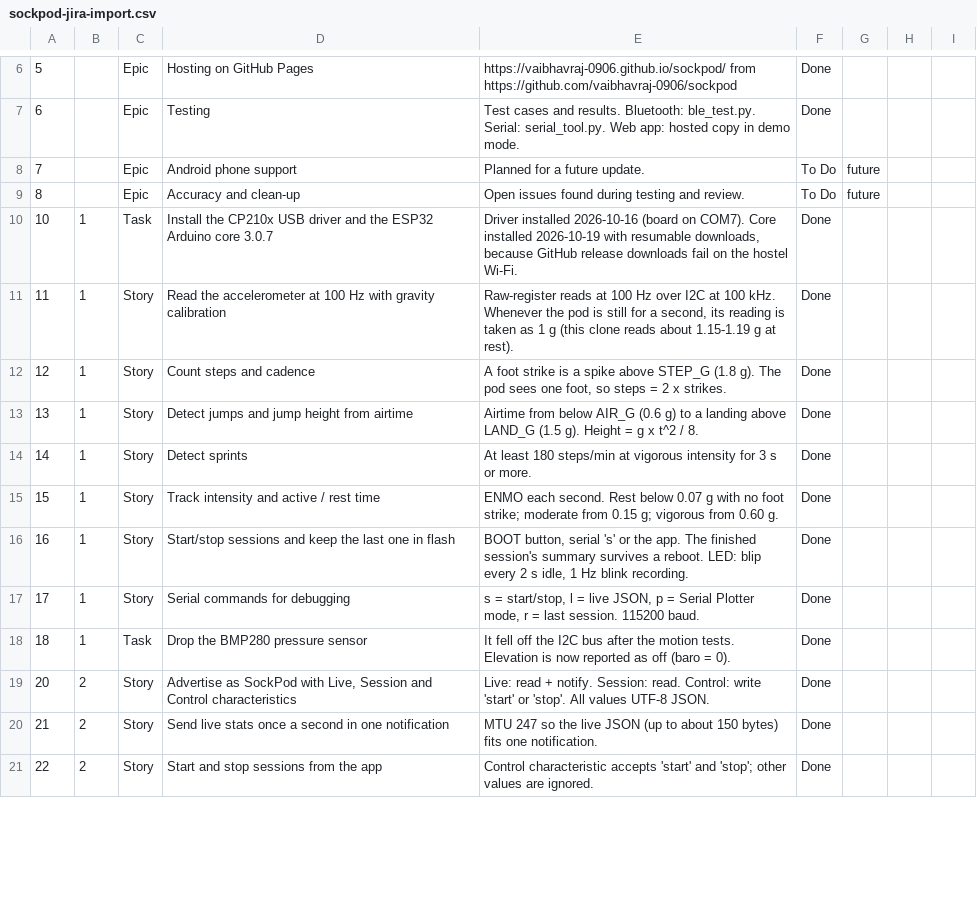
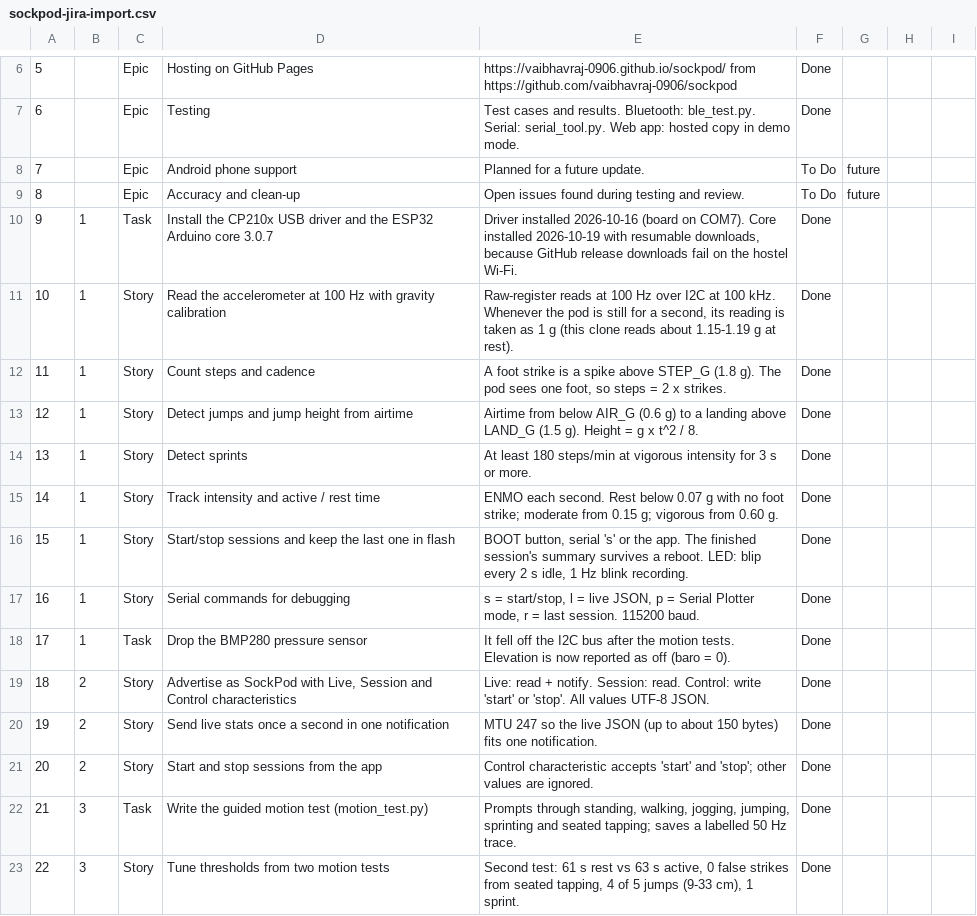
Before and after one commit to vaibhavraj-0906/sockpod, a CSV file: jira/sockpod-jira-import.csv, drawn as a sheet; only a part is shown, gaps mark what is left out; addresses are those after the commit; the diff covers the shown part only; the diff names each change by its address in the sheet, - before the commit and + after, or states it on an @@ line.

```diff
--- a/jira/sockpod-jira-import.csv
+++ b/jira/sockpod-jira-import.csv
+row 10: 9 | 1 | Task | Install the CP210x USB driver and the ESP32 Arduino core 3.0.7 | Driver installed 2026-10-16 (board on COM7). Core installed 2026-10-19 with resumable downloads, because GitHub release downloads fail on the hostel Wi-Fi. | Done
-C11: Task
+C11: Story
-D11: Install the CP210x USB driver and the ESP32 Arduino core 3.0.7
+D11: Read the accelerometer at 100 Hz with gravity calibration
-E11: Driver installed 2026-10-16 (board on COM7). Core installed 2026-10-19 with resumable downloads, because GitHub release downloads fail on the hostel Wi-Fi.
+E11: Raw-register reads at 100 Hz over I2C at 100 kHz. Whenever the pod is still for a second, its reading is taken as 1 g (this clone reads about 1.15-1.19 g at rest).
-D12: Read the accelerometer at 100 Hz with gravity calibration
+D12: Count steps and cadence
-E12: Raw-register reads at 100 Hz over I2C at 100 kHz. Whenever the pod is still for a second, its reading is taken as 1 g (this clone reads about 1.15-1.19 g at rest).
+E12: A foot strike is a spike above STEP_G (1.8 g). The pod sees one foot, so steps = 2 x strikes.
-D13: Count steps and cadence
+D13: Detect jumps and jump height from airtime
-E13: A foot strike is a spike above STEP_G (1.8 g). The pod sees one foot, so steps = 2 x strikes.
+E13: Airtime from below AIR_G (0.6 g) to a landing above LAND_G (1.5 g). Height = g x t^2 / 8.
-D14: Detect jumps and jump height from airtime
+D14: Detect sprints
-E14: Airtime from below AIR_G (0.6 g) to a landing above LAND_G (1.5 g). Height = g x t^2 / 8.
+E14: At least 180 steps/min at vigorous intensity for 3 s or more.
-D15: Detect sprints
+D15: Track intensity and active / rest time
-E15: At least 180 steps/min at vigorous intensity for 3 s or more.
+E15: ENMO each second. Rest below 0.07 g with no foot strike; moderate from 0.15 g; vigorous from 0.60 g.
-D16: Track intensity and active / rest time
+D16: Start/stop sessions and keep the last one in flash
-E16: ENMO each second. Rest below 0.07 g with no foot strike; moderate from 0.15 g; vigorous from 0.60 g.
+E16: BOOT button, serial 's' or the app. The finished session's summary survives a reboot. LED: blip every 2 s idle, 1 Hz blink recording.
-D17: Start/stop sessions and keep the last one in flash
+D17: Serial commands for debugging
-E17: BOOT button, serial 's' or the app. The finished session's summary survives a reboot. LED: blip every 2 s idle, 1 Hz blink recording.
+E17: s = start/stop, l = live JSON, p = Serial Plotter mode, r = last session. 115200 baud.
-C18: Story
+C18: Task
-D18: Serial commands for debugging
+D18: Drop the BMP280 pressure sensor
-E18: s = start/stop, l = live JSON, p = Serial Plotter mode, r = last session. 115200 baud.
+E18: It fell off the I2C bus after the motion tests. Elevation is now reported as off (baro = 0).
-B19: 1
+B19: 2
-C19: Task
+C19: Story
-D19: Drop the BMP280 pressure sensor
+D19: Advertise as SockPod with Live, Session and Control characteristics
-E19: It fell off the I2C bus after the motion tests. Elevation is now reported as off (baro = 0).
+E19: Live: read + notify. Session: read. Control: write 'start' or 'stop'. All values UTF-8 JSON.
+row 20: 19 | 2 | Story | Send live stats once a second in one notification | MTU 247 so the live JSON (up to about 150 bytes) fits one notification. | Done
-D21: Advertise as SockPod with Live, Session and Control characteristics
+D21: Start and stop sessions from the app
-E21: Live: read + notify. Session: read. Control: write 'start' or 'stop'. All values UTF-8 JSON.
+E21: Control characteristic accepts 'start' and 'stop'; other values are ignored.
-B22:B23: 2
+B22:B23: 3
-C22: Story
+C22: Task
-D22: Send live stats once a second in one notification
+D22: Write the guided motion test (motion_test.py)
-E22: MTU 247 so the live JSON (up to about 150 bytes) fits one notification.
+E22: Prompts through standing, walking, jogging, jumping, sprinting and seated tapping; saves a labelled 50 Hz trace.
-D23: Start and stop sessions from the app
+D23: Tune thresholds from two motion tests
-E23: Control characteristic accepts 'start' and 'stop'; other values are ignored.
+E23: Second test: 61 s rest vs 63 s active, 0 false strikes from seated tapping, 4 of 5 jumps (9-33 cm), 1 sprint.
```
Also changed, not shown: 2 removed rows and 55 edited cells elsewhere in this file.
